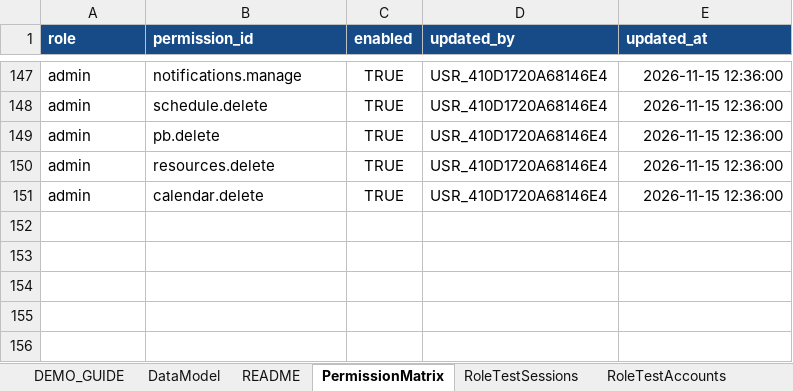
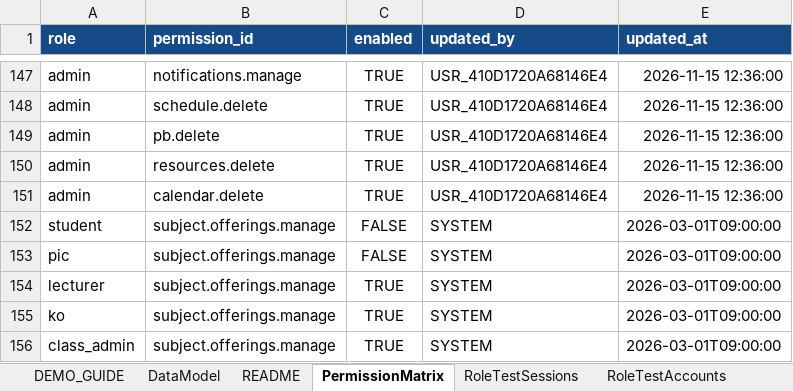
Before and after one commit to Haafizee/MySemester, an Excel workbook: MySemester_DB.xlsx, sheet PermissionMatrix, drawn as a sheet; only a part is shown, gaps mark what is left out; values as stored, in another font and other column widths than the file's, no borders; the diff names each change by its address in the sheet, - before the commit and + after, or states it on an @@ line.

Commit message:
feat: Implement subject offerings and student selection features
- Updated README.md to reflect changes in subject setup and student visibility.
- Enhanced app.js to manage permissions for subject offerings and student selections.
- Added new UI components for subject offerings in index.html, including forms for creating and managing subject offerings.
- Introduced styles for new components in style.css to improve layout and usability.
- Updated service worker version to v8 to cache new assets related to subject offerings.
- Added functionality for students to select subject offerings and for lecturers to manage them.

```diff
--- a/MySemester_DB.xlsx (sheet PermissionMatrix)
+++ b/MySemester_DB.xlsx (sheet PermissionMatrix)
+row 152: student | subject.offerings.manage | FALSE | SYSTEM | 2026-03-01T09:00:00
+row 153: pic | subject.offerings.manage | FALSE | SYSTEM | 2026-03-01T09:00:00
+row 154: lecturer | subject.offerings.manage | TRUE | SYSTEM | 2026-03-01T09:00:00
+row 155: ko | subject.offerings.manage | TRUE | SYSTEM | 2026-03-01T09:00:00
+row 156: class_admin | subject.offerings.manage | TRUE | SYSTEM | 2026-03-01T09:00:00
```
Also changed, not shown: sheet DataModel, sheet DEMO_GUIDE, sheet SemesterSubjects, sheet README, other sheet tabs, 6 other files.
